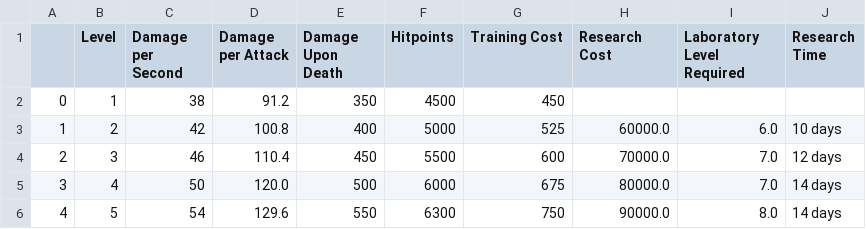
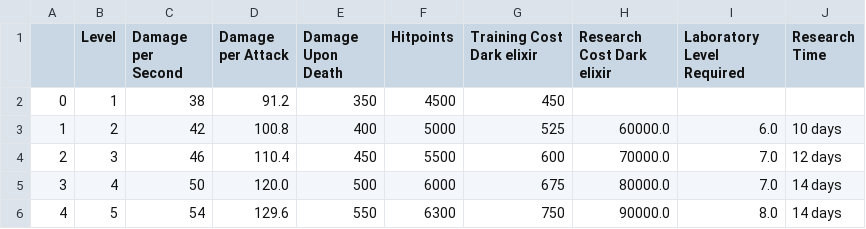
Before and after one commit to sixtysecond/clashpython, a CSV file: csv/level_golem.csv, drawn as a sheet.

Commit message:
add alt text from images to column headers

```diff
--- a/csv/level_golem.csv
+++ b/csv/level_golem.csv
@@ -1,2 +1,2 @@
-,Level,Damage per Second,Damage per Attack,Damage Upon Death,Hitpoints,Training Cost ,Research Cost ,Laboratory Level Required,Research Time
+,Level,Damage per Second,Damage per Attack,Damage Upon Death,Hitpoints,Training Cost Dark elixir,Research Cost Dark elixir,Laboratory Level Required,Research Time
 0,1,38,91.2,350,4500,450,,,
```
Also changed, not shown: csv/level_hog_rider.csv, csv/level_lava_hound.csv, 20 other files.
